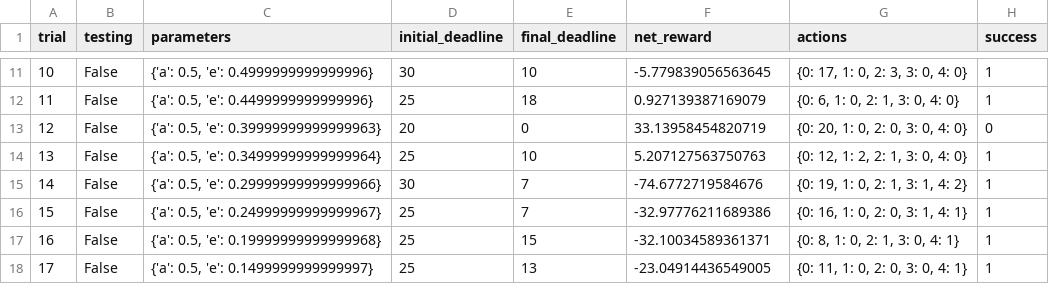
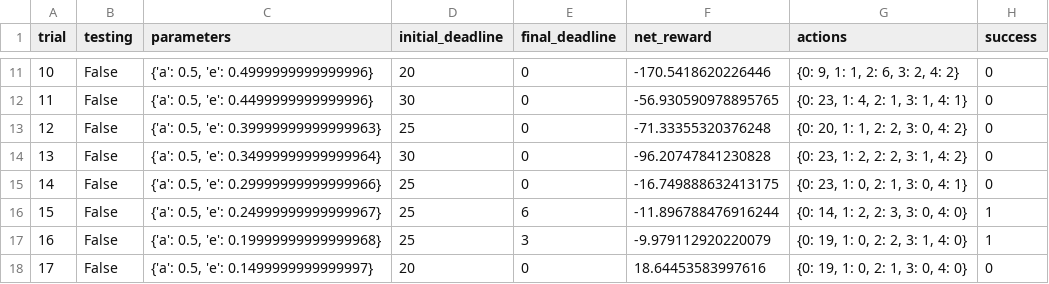
Before and after one commit to mboker/machine-learning, a CSV file: projects/smartcab/logs/sim_default-learning.csv, drawn as a sheet; only a part is shown, gaps mark what is left out; the diff covers the shown part only.

```diff
--- a/projects/smartcab/logs/sim_default-learning.csv
+++ b/projects/smartcab/logs/sim_default-learning.csv
@@ -11,8 +11,8 @@ trial,testing,parameters,initial_deadline,final_deadline,net_reward,actions,succ
-10,False,"{'a': 0.5, 'e': 0.4999999999999996}",30,10,-5.779839056563645,"{0: 17, 1: 0, 2: 3, 3: 0, 4: 0}",1
-11,False,"{'a': 0.5, 'e': 0.4499999999999996}",25,18,0.927139387169079,"{0: 6, 1: 0, 2: 1, 3: 0, 4: 0}",1
-12,False,"{'a': 0.5, 'e': 0.39999999999999963}",20,0,33.13958454820719,"{0: 20, 1: 0, 2: 0, 3: 0, 4: 0}",0
-13,False,"{'a': 0.5, 'e': 0.34999999999999964}",25,10,5.207127563750763,"{0: 12, 1: 2, 2: 1, 3: 0, 4: 0}",1
-14,False,"{'a': 0.5, 'e': 0.29999999999999966}",30,7,-74.6772719584676,"{0: 19, 1: 0, 2: 1, 3: 1, 4: 2}",1
-15,False,"{'a': 0.5, 'e': 0.24999999999999967}",25,7,-32.97776211689386,"{0: 16, 1: 0, 2: 0, 3: 1, 4: 1}",1
-16,False,"{'a': 0.5, 'e': 0.19999999999999968}",25,15,-32.10034589361371,"{0: 8, 1: 0, 2: 1, 3: 0, 4: 1}",1
-17,False,"{'a': 0.5, 'e': 0.1499999999999997}",25,13,-23.04914436549005,"{0: 11, 1: 0, 2: 0, 3: 0, 4: 1}",1
+10,False,"{'a': 0.5, 'e': 0.4999999999999996}",20,0,-170.5418620226446,"{0: 9, 1: 1, 2: 6, 3: 2, 4: 2}",0
+11,False,"{'a': 0.5, 'e': 0.4499999999999996}",30,0,-56.930590978895765,"{0: 23, 1: 4, 2: 1, 3: 1, 4: 1}",0
+12,False,"{'a': 0.5, 'e': 0.39999999999999963}",25,0,-71.33355320376248,"{0: 20, 1: 1, 2: 2, 3: 0, 4: 2}",0
+13,False,"{'a': 0.5, 'e': 0.34999999999999964}",30,0,-96.20747841230828,"{0: 23, 1: 2, 2: 2, 3: 1, 4: 2}",0
+14,False,"{'a': 0.5, 'e': 0.29999999999999966}",25,0,-16.749888632413175,"{0: 23, 1: 0, 2: 1, 3: 0, 4: 1}",0
+15,False,"{'a': 0.5, 'e': 0.24999999999999967}",25,6,-11.896788476916244,"{0: 14, 1: 2, 2: 3, 3: 0, 4: 0}",1
+16,False,"{'a': 0.5, 'e': 0.19999999999999968}",25,3,-9.979112920220079,"{0: 19, 1: 0, 2: 2, 3: 1, 4: 0}",1
+17,False,"{'a': 0.5, 'e': 0.1499999999999997}",20,0,18.64453583997616,"{0: 19, 1: 0, 2: 1, 3: 0, 4: 0}",0
```
Also changed, not shown: 79 edited cells elsewhere in this file, 12 other files.
